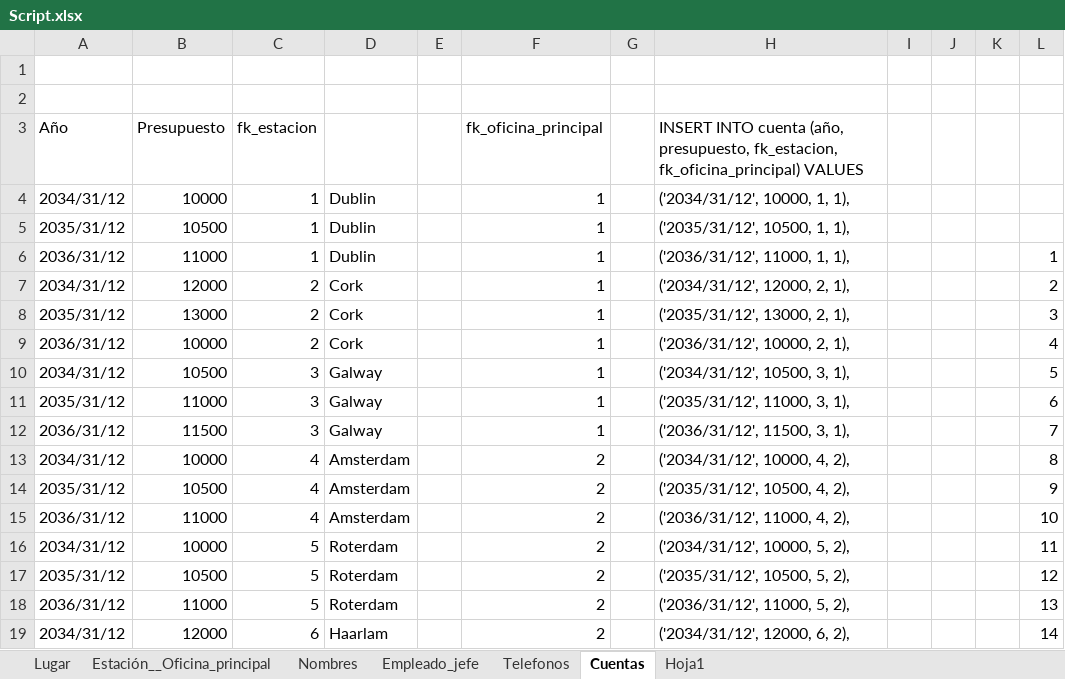
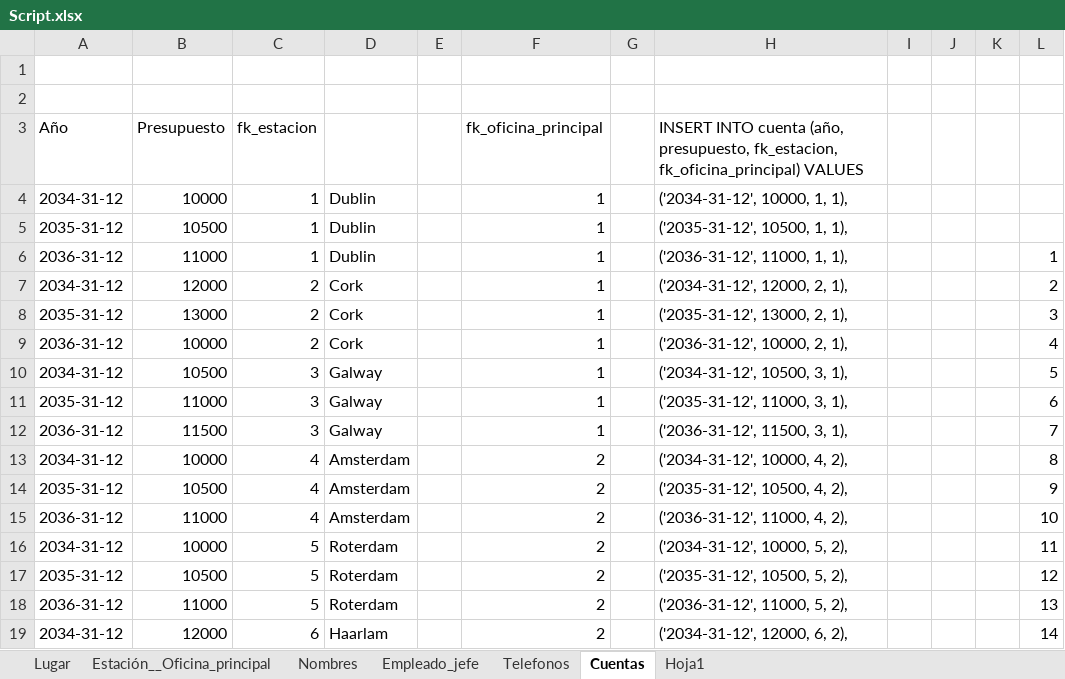
Before and after one commit to abadillo/bases-dos, an Excel workbook: scripts/Script.xlsx, sheet Cuentas, drawn as a sheet; only a part is shown; values as stored, in another font and other column widths than the file's, no borders; the diff covers the shown part only; the diff names each change by its address in the sheet, - before the commit and + after, or states it on an @@ line.

Commit message:
Script cuenta bien

```diff
--- a/scripts/Script.xlsx (sheet Cuentas)
+++ b/scripts/Script.xlsx (sheet Cuentas)
-A4 (Año): 2034/31/12
+A4 (Año): 2034-31-12
-H4: ('2034/31/12', 10000, 1, 1),
+H4: ('2034-31-12', 10000, 1, 1),
-A5 (Año): 2035/31/12
+A5 (Año): 2035-31-12
-H5: ('2035/31/12', 10500, 1, 1),
+H5: ('2035-31-12', 10500, 1, 1),
-A6 (Año): 2036/31/12
+A6 (Año): 2036-31-12
-H6: ('2036/31/12', 11000, 1, 1),
+H6: ('2036-31-12', 11000, 1, 1),
-A7 (Año): 2034/31/12
+A7 (Año): 2034-31-12
-H7: ('2034/31/12', 12000, 2, 1),
+H7: ('2034-31-12', 12000, 2, 1),
-A8 (Año): 2035/31/12
+A8 (Año): 2035-31-12
-H8: ('2035/31/12', 13000, 2, 1),
+H8: ('2035-31-12', 13000, 2, 1),
-A9 (Año): 2036/31/12
+A9 (Año): 2036-31-12
-H9: ('2036/31/12', 10000, 2, 1),
+H9: ('2036-31-12', 10000, 2, 1),
-A10 (Año): 2034/31/12
+A10 (Año): 2034-31-12
-H10: ('2034/31/12', 10500, 3, 1),
+H10: ('2034-31-12', 10500, 3, 1),
-A11 (Año): 2035/31/12
+A11 (Año): 2035-31-12
-H11: ('2035/31/12', 11000, 3, 1),
+H11: ('2035-31-12', 11000, 3, 1),
-A12 (Año): 2036/31/12
+A12 (Año): 2036-31-12
-H12: ('2036/31/12', 11500, 3, 1),
+H12: ('2036-31-12', 11500, 3, 1),
-A13 (Año): 2034/31/12
+A13 (Año): 2034-31-12
-H13: ('2034/31/12', 10000, 4, 2),
+H13: ('2034-31-12', 10000, 4, 2),
-A14 (Año): 2035/31/12
+A14 (Año): 2035-31-12
-H14: ('2035/31/12', 10500, 4, 2),
+H14: ('2035-31-12', 10500, 4, 2),
-A15 (Año): 2036/31/12
+A15 (Año): 2036-31-12
-H15: ('2036/31/12', 11000, 4, 2),
+H15: ('2036-31-12', 11000, 4, 2),
-A16 (Año): 2034/31/12
+A16 (Año): 2034-31-12
-H16: ('2034/31/12', 10000, 5, 2),
+H16: ('2034-31-12', 10000, 5, 2),
-A17 (Año): 2035/31/12
+A17 (Año): 2035-31-12
-H17: ('2035/31/12', 10500, 5, 2),
+H17: ('2035-31-12', 10500, 5, 2),
-A18 (Año): 2036/31/12
+A18 (Año): 2036-31-12
-H18: ('2036/31/12', 11000, 5, 2),
+H18: ('2036-31-12', 11000, 5, 2),
-A19 (Año): 2034/31/12
+A19 (Año): 2034-31-12
-H19: ('2034/31/12', 12000, 6, 2),
+H19: ('2034-31-12', 12000, 6, 2),
```
Also changed, not shown: 130 edited cells elsewhere in this sheet.
